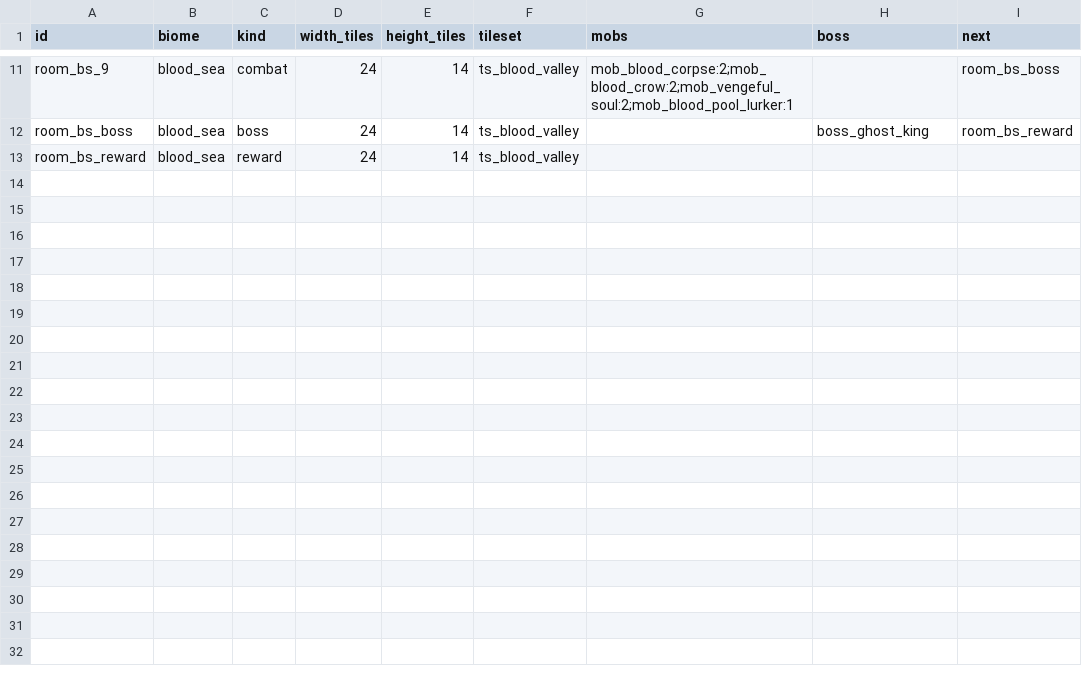
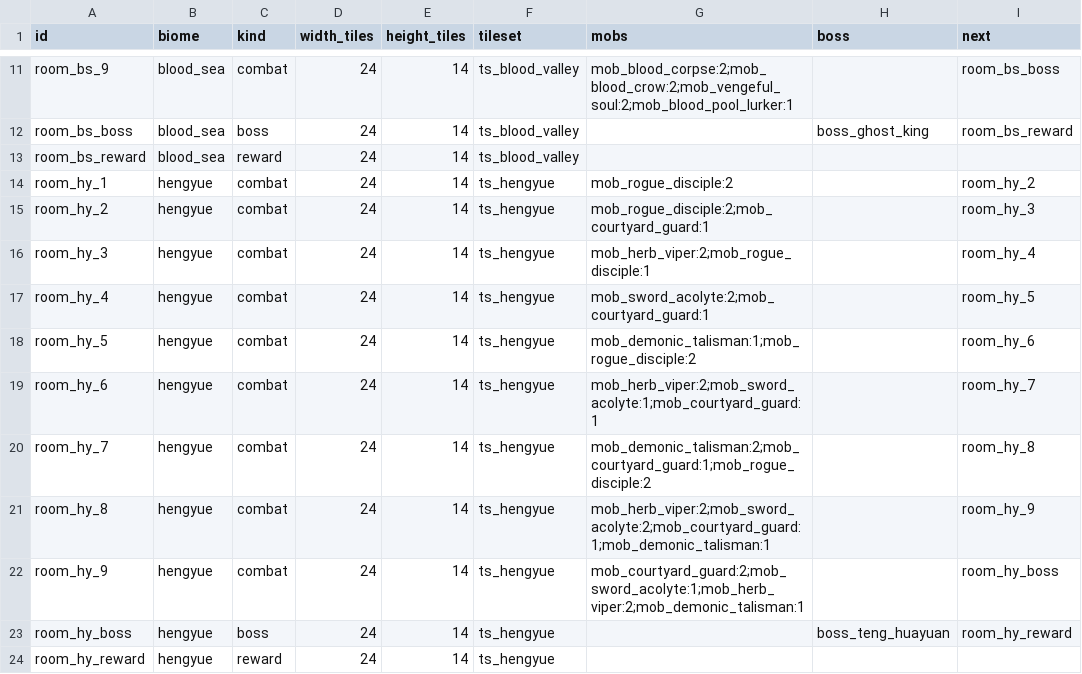
Before and after one commit to nguyenbinhanltv/tien-nghich-2d, a CSV file: game/content/tables/rooms.csv, drawn as a sheet; only a part is shown, gaps mark what is left out.

```diff
--- a/game/content/tables/rooms.csv
+++ b/game/content/tables/rooms.csv
@@ -13 +13,12 @@ room_bs_boss,blood_sea,boss,24,14,ts_blood_valley,,boss_ghost_king,room_bs_rewar
 room_bs_reward,blood_sea,reward,24,14,ts_blood_valley,,,
+room_hy_1,hengyue,combat,24,14,ts_hengyue,mob_rogue_disciple:2,,room_hy_2
+room_hy_2,hengyue,combat,24,14,ts_hengyue,mob_rogue_disciple:2;mob_courtyard_guard:1,,room_hy_3
+room_hy_3,hengyue,combat,24,14,ts_hengyue,mob_herb_viper:2;mob_rogue_disciple:1,,room_hy_4
+room_hy_4,hengyue,combat,24,14,ts_hengyue,mob_sword_acolyte:2;mob_courtyard_guard:1,,room_hy_5
+room_hy_5,hengyue,combat,24,14,ts_hengyue,mob_demonic_talisman:1;mob_rogue_disciple:2,,room_hy_6
+room_hy_6,hengyue,combat,24,14,ts_hengyue,mob_herb_viper:2;mob_sword_acolyte:1;mob_courtyard_guard:1,,room_hy_7
+room_hy_7,hengyue,combat,24,14,ts_hengyue,mob_demonic_talisman:2;mob_courtyard_guard:1;mob_rogue_disciple:2,,room_hy_8
+room_hy_8,hengyue,combat,24,14,ts_hengyue,mob_herb_viper:2;mob_sword_acolyte:2;mob_courtyard_guard:1;mob_demonic_talisman:1,,room_hy_9
+room_hy_9,hengyue,combat,24,14,ts_hengyue,mob_courtyard_guard:2;mob_sword_acolyte:1;mob_herb_viper:2;mob_demonic_talisman:1,,room_hy_boss
+room_hy_boss,hengyue,boss,24,14,ts_hengyue,,boss_teng_huayuan,room_hy_reward
+room_hy_reward,hengyue,reward,24,14,ts_hengyue,,,
```
Also changed, not shown: 34 other files.
